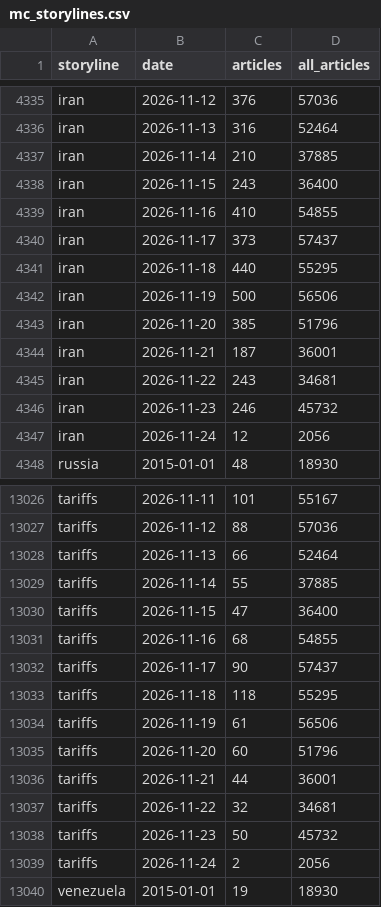
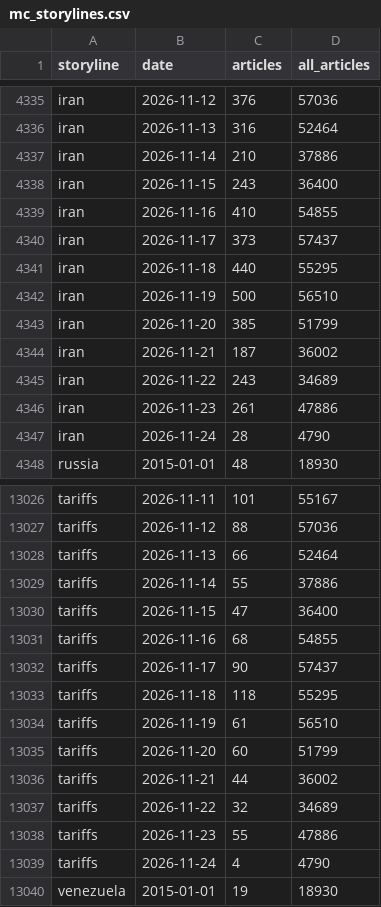
Before and after one commit to lukehamiltn/oil-tracker, a CSV file: news_data/mc_storylines.csv, drawn as a sheet; only a part is shown, gaps mark what is left out; the diff covers the shown part only.

```diff
--- a/news_data/mc_storylines.csv
+++ b/news_data/mc_storylines.csv
@@ -4336,3 +4336,3 @@ iran,2026-11-12,376,57036
 iran,2026-11-13,316,52464
-iran,2026-11-14,210,37885
+iran,2026-11-14,210,37886
 iran,2026-11-15,243,36400
@@ -4341,8 +4341,8 @@ iran,2026-11-17,373,57437
 iran,2026-11-18,440,55295
-iran,2026-11-19,500,56506
-iran,2026-11-20,385,51796
-iran,2026-11-21,187,36001
-iran,2026-11-22,243,34681
-iran,2026-11-23,246,45732
-iran,2026-11-24,12,2056
+iran,2026-11-19,500,56510
+iran,2026-11-20,385,51799
+iran,2026-11-21,187,36002
+iran,2026-11-22,243,34689
+iran,2026-11-23,261,47886
+iran,2026-11-24,28,4790
 russia,2015-01-01,48,18930
@@ -13028,3 +13028,3 @@ tariffs,2026-11-12,88,57036
 tariffs,2026-11-13,66,52464
-tariffs,2026-11-14,55,37885
+tariffs,2026-11-14,55,37886
 tariffs,2026-11-15,47,36400
@@ -13033,8 +13033,8 @@ tariffs,2026-11-17,90,57437
 tariffs,2026-11-18,118,55295
-tariffs,2026-11-19,61,56506
-tariffs,2026-11-20,60,51796
-tariffs,2026-11-21,44,36001
-tariffs,2026-11-22,32,34681
-tariffs,2026-11-23,50,45732
-tariffs,2026-11-24,2,2056
+tariffs,2026-11-19,61,56510
+tariffs,2026-11-20,60,51799
+tariffs,2026-11-21,44,36002
+tariffs,2026-11-22,32,34689
+tariffs,2026-11-23,55,47886
+tariffs,2026-11-24,4,4790
 venezuela,2015-01-01,19,18930
```
Also changed, not shown: 17 edited cells elsewhere in this file, news_data/curve.csv, news_data/feeds/2026-11.csv, 4 other files.
